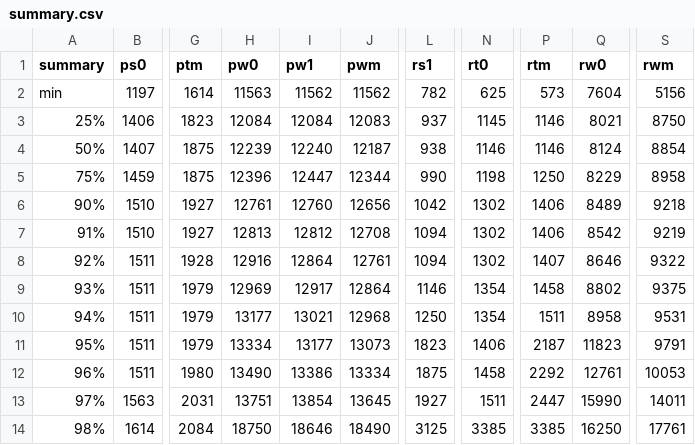
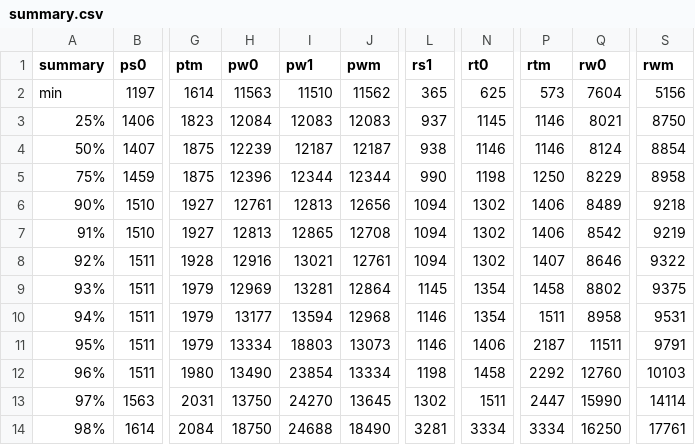
Before and after one commit to taianf/TCC-Kernel, a CSV file: benchmarks/spark-results/summary.csv, drawn as a sheet; only a part is shown, gaps mark what is left out; the diff covers the shown part only; the diff names each change by its address in the sheet, - before the commit and + after, or states it on an @@ line.

```diff
--- a/benchmarks/spark-results/summary.csv
+++ b/benchmarks/spark-results/summary.csv
-I2 (pw1): 11562
+I2 (pw1): 11510
-L2 (rs1): 782
+L2 (rs1): 365
-I3 (pw1): 12084
+I3 (pw1): 12083
-I4 (pw1): 12240
+I4 (pw1): 12187
-I5 (pw1): 12447
+I5 (pw1): 12344
-I6 (pw1): 12760
+I6 (pw1): 12813
-L6 (rs1): 1042
+L6 (rs1): 1094
-I7 (pw1): 12812
+I7 (pw1): 12865
-I8 (pw1): 12864
+I8 (pw1): 13021
-I9 (pw1): 12917
+I9 (pw1): 13281
-L9 (rs1): 1146
+L9 (rs1): 1145
-I10 (pw1): 13021
+I10 (pw1): 13594
-L10 (rs1): 1250
+L10 (rs1): 1146
-I11 (pw1): 13177
+I11 (pw1): 18803
-L11 (rs1): 1823
+L11 (rs1): 1146
-Q11 (rw0): 11823
+Q11 (rw0): 11511
-I12 (pw1): 13386
+I12 (pw1): 23854
-L12 (rs1): 1875
+L12 (rs1): 1198
-Q12 (rw0): 12761
+Q12 (rw0): 12760
-S12 (rwm): 10053
+S12 (rwm): 10103
-H13 (pw0): 13751
+H13 (pw0): 13750
-I13 (pw1): 13854
+I13 (pw1): 24270
-L13 (rs1): 1927
+L13 (rs1): 1302
-S13 (rwm): 14011
+S13 (rwm): 14114
-I14 (pw1): 18646
+I14 (pw1): 24688
-L14 (rs1): 3125
+L14 (rs1): 3281
-N14 (rt0): 3385
+N14 (rt0): 3334
-P14 (rtm): 3385
+P14 (rtm): 3334
```
Also changed, not shown: 19 edited cells elsewhere in this file, 4 other files.
